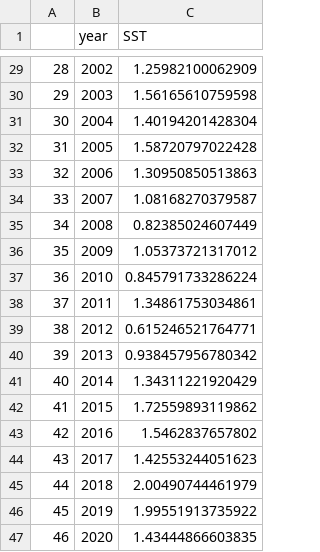
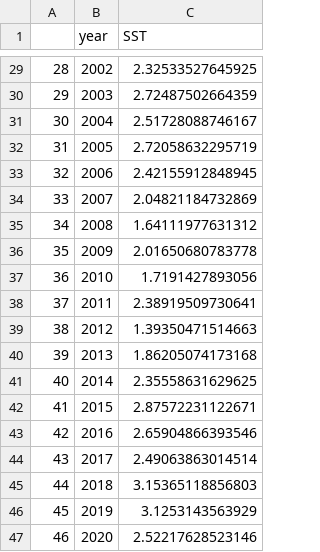
Before and after one commit to varyl97/BeringSeaFishes_GAM_Analyses, a CSV file: Environmental Data/Mar_SST_RegionalIndex_NCEP_BS.csv, drawn as a sheet; only a part is shown, gaps mark what is left out; the diff covers the shown part only.

```diff
--- a/Environmental Data/Mar_SST_RegionalIndex_NCEP_BS.csv
+++ b/Environmental Data/Mar_SST_RegionalIndex_NCEP_BS.csv
@@ -29,19 +29,19 @@
-"28","2002",1.25982100062909
-"29","2003",1.56165610759598
-"30","2004",1.40194201428304
-"31","2005",1.58720797022428
-"32","2006",1.30950850513863
-"33","2007",1.08168270379587
-"34","2008",0.82385024607449
-"35","2009",1.05373721317012
-"36","2010",0.845791733286224
-"37","2011",1.34861753034861
-"38","2012",0.615246521764771
-"39","2013",0.938457956780342
-"40","2014",1.34311221920429
-"41","2015",1.72559893119862
-"42","2016",1.5462837657802
-"43","2017",1.42553244051623
-"44","2018",2.00490744461979
-"45","2019",1.99551913735922
-"46","2020",1.43444866603835
+"28","2002",2.32533527645925
+"29","2003",2.72487502664359
+"30","2004",2.51728088746167
+"31","2005",2.72058632295719
+"32","2006",2.42155912848945
+"33","2007",2.04821184732869
+"34","2008",1.64111977631312
+"35","2009",2.01650680783778
+"36","2010",1.7191427893056
+"37","2011",2.38919509730641
+"38","2012",1.39350471514663
+"39","2013",1.86205074173168
+"40","2014",2.35558631629625
+"41","2015",2.87572231122671
+"42","2016",2.65904866393546
+"43","2017",2.49063863014514
+"44","2018",3.15365118856803
+"45","2019",3.1253143563929
+"46","2020",2.52217628523146
```
Also changed, not shown: 27 edited cells elsewhere in this file, Environmental Data/Feb_SST_RegionalIndex_NCEP_BS.csv, Environmental Data/May_SST_RegionalIndex_NCEP_BS.csv, 6 other files.
